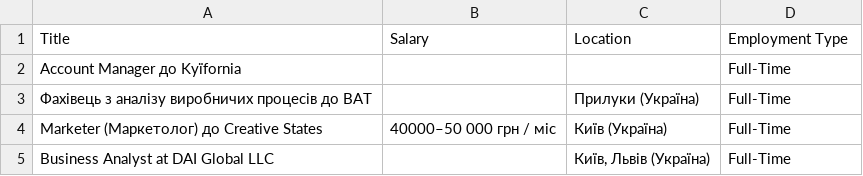
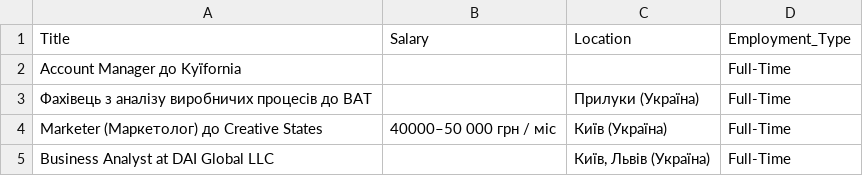
Before and after one commit to slash4r/scam-project, a CSV file: data/happy_offers3.csv, drawn as a sheet; only a part is shown; the diff names each change by its address in the sheet, - before the commit and + after, or states it on an @@ line.

Commit message:
cleaned data and joined into one dataset

```diff
--- a/data/happy_offers3.csv
+++ b/data/happy_offers3.csv
-D1: Employment Type
+D1: Employment_Type
```
Also changed, not shown: data/govern_offers2.csv, 3 other files.
